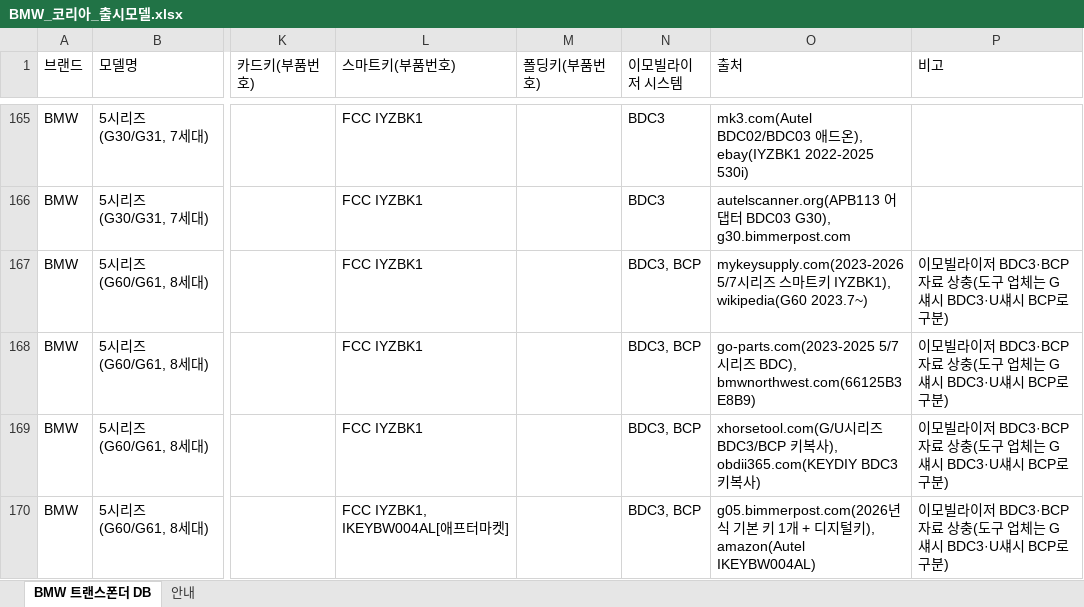
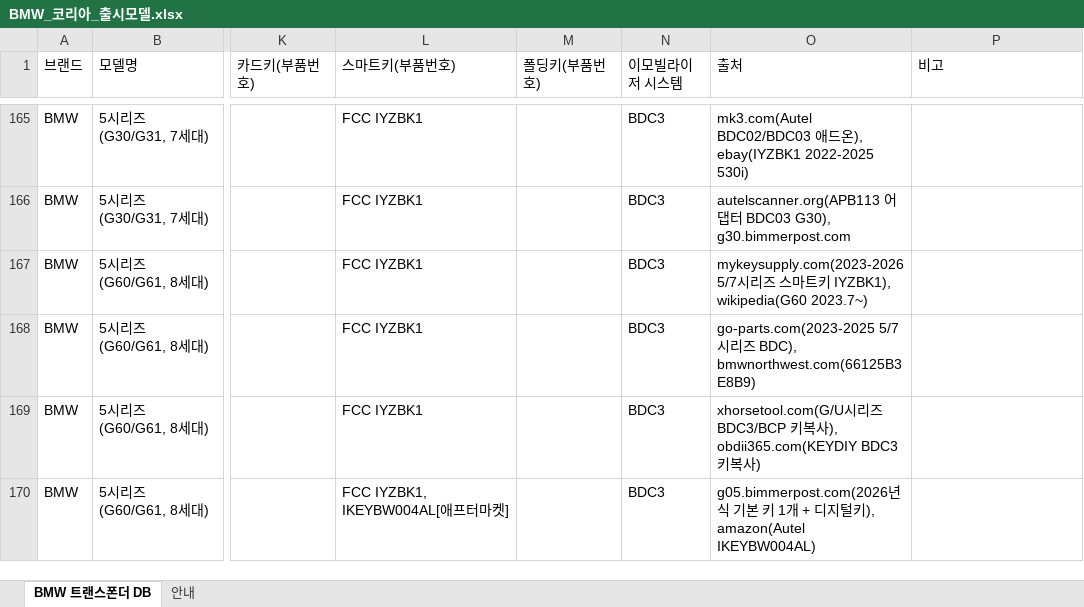
Before and after one commit to pegasusj8888-sudo/claude, an Excel workbook: BMW_코리아_출시모델.xlsx, sheet BMW 트랜스폰더 DB, drawn as a sheet; only a part is shown, gaps mark what is left out; values as stored, in another font and other column widths than the file's, no cell formats; the diff covers the shown part only; the diff names each change by its address in the sheet, - before the commit and + after, or states it on an @@ line.

```diff
--- a/BMW_코리아_출시모델.xlsx (sheet BMW 트랜스폰더 DB)
+++ b/BMW_코리아_출시모델.xlsx (sheet BMW 트랜스폰더 DB)
-N167:N170 (이모빌라이저 시스템): BDC3, BCP
+N167:N170 (이모빌라이저 시스템): BDC3
-P167:P170 (비고): 이모빌라이저 BDC3·BCP 자료 상충(도구 업체는 G섀시 BDC3·U섀시 BCP로 구분)
+P167:P170 (비고): (empty)
```
Also changed, not shown: 38 edited cells elsewhere in this sheet, sheet 안내, cell formats, 2 other files.
